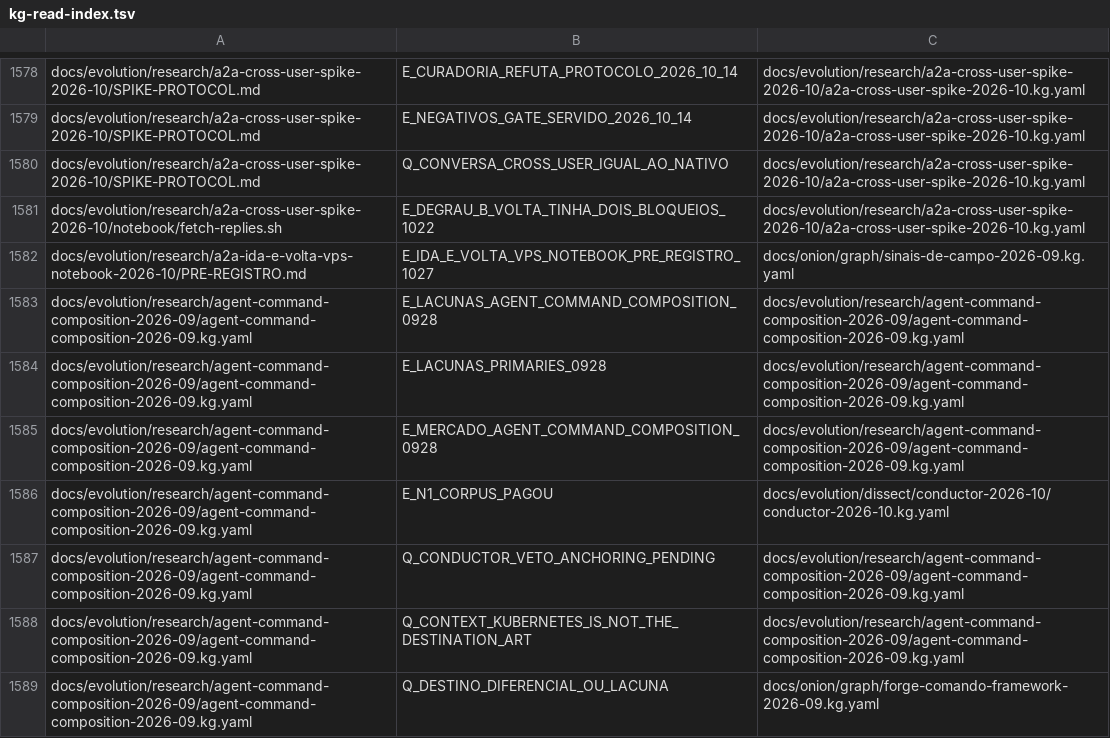
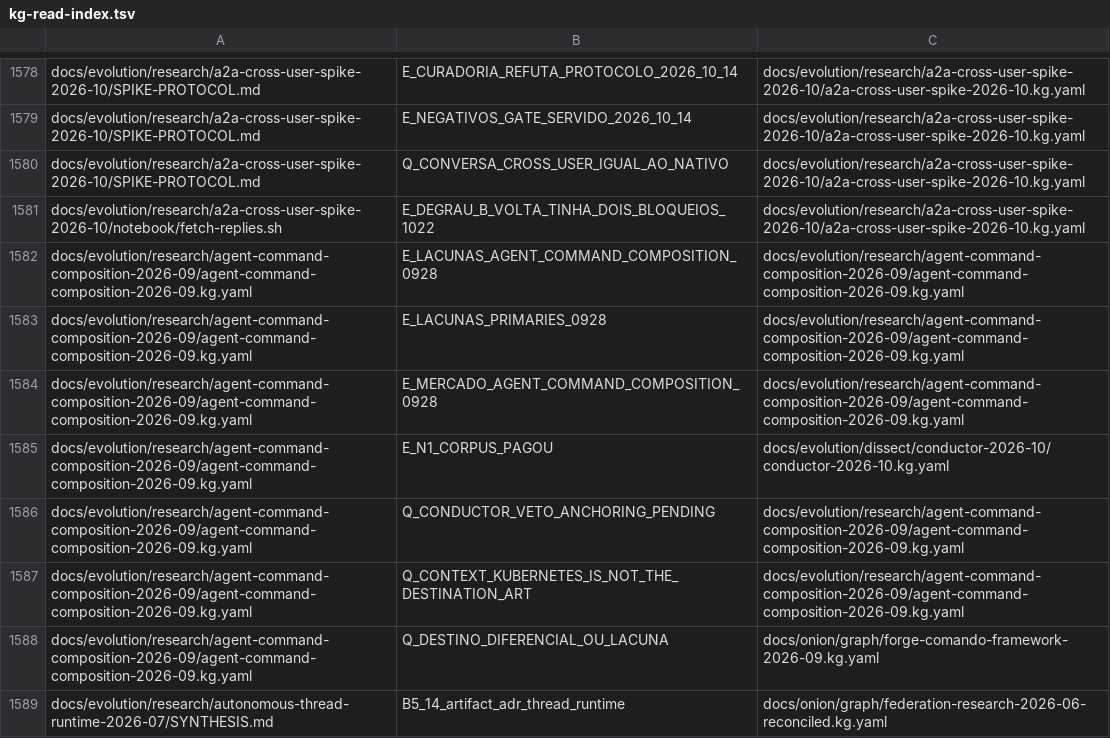
Before and after one commit to marciocar/onion-evolve, a TSV file: docs/onion/kg-read-index.tsv, drawn as a sheet; only a part is shown, gaps mark what is left out; the shorter side is filled out with more unchanged rows; the diff names each change by its address in the sheet, - before the commit and + after, or states it on an @@ line.

Commit message:
docs: projeções geradas regeneradas
Orquestrado com 🧅 Onion Evolve

```diff
--- a/docs/onion/kg-read-index.tsv
+++ b/docs/onion/kg-read-index.tsv
-row 1582: docs/evolution/research/a2a-ida-e-volta-vps-notebook-2026-10/PRE-REGISTRO.md | E_IDA_E_VOLTA_VPS_NOTEBOOK_PRE_REGISTRO_1027 | docs/onion/graph/sinais-de-campo-2026-09.kg.yaml
```
Also changed, not shown: 1 other file.
